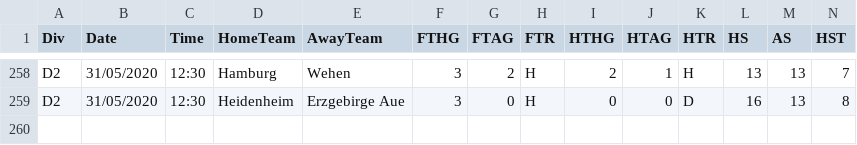
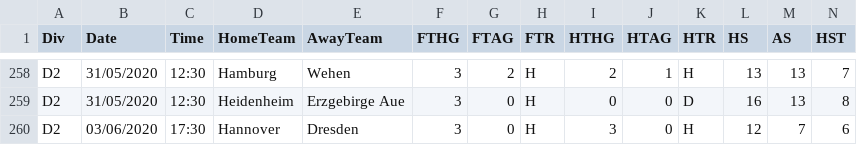
Before and after one commit to gitboyzorro5/FDAS, a CSV file: D2.csv, drawn as a sheet; only a part is shown, gaps mark what is left out; rows hold the shown columns only; the diff names each change by its address in the sheet, - before the commit and + after, or states it on an @@ line.

```diff
--- a/D2.csv
+++ b/D2.csv
+row 260: D2 | 03/06/2020 | 17:30 | Hannover | Dresden | 3 | 0 | H | 3 | 0 | H | 12 | 7 | 6
```
Also changed, not shown: D1.csv, P1.csv, 10 other files.
